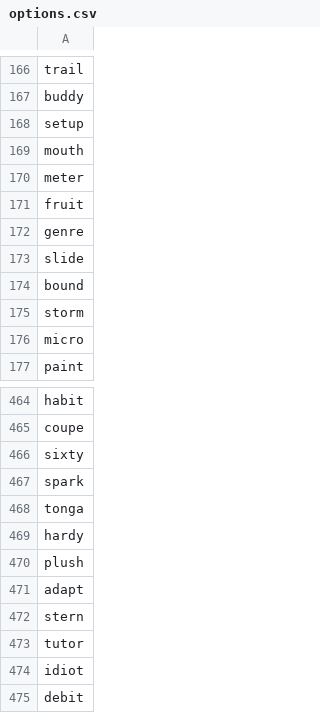
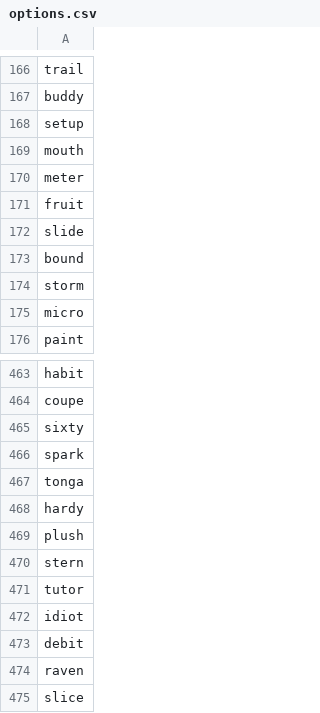
Before and after one commit to marksmiley/wordle-guesser, a CSV file: options.csv, drawn as a sheet; only a part is shown, gaps mark what is left out; the shorter side is filled out with more unchanged rows.

```diff
--- a/options.csv
+++ b/options.csv
@@ -171,3 +171,2 @@ meter
 fruit
-genre
 slide
@@ -470,3 +469,2 @@ hardy
 plush
-adapt
 stern
```
Also changed, not shown: 1 other file.
